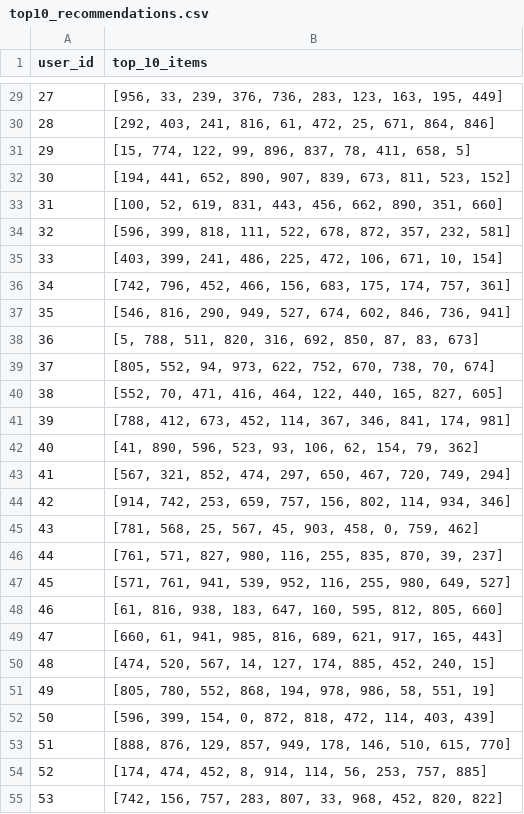
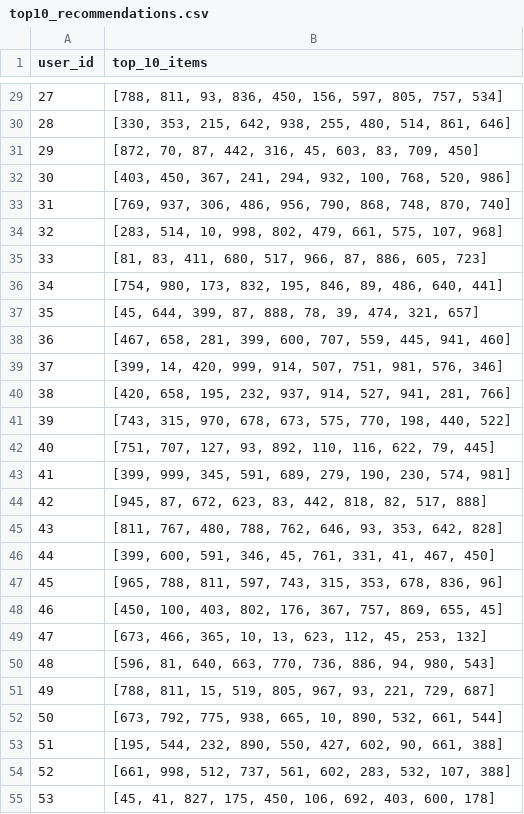
Before and after one commit to LMB7GQ/CS_Capstone_McKenzie_Frenzy, a CSV file: alsRecomender/data/top10_recommendations.csv, drawn as a sheet; only a part is shown, gaps mark what is left out; the diff covers the shown part only.

```diff
--- a/alsRecomender/data/top10_recommendations.csv
+++ b/alsRecomender/data/top10_recommendations.csv
@@ -29,27 +29,27 @@ user_id,top_10_items
-27,"[956, 33, 239, 376, 736, 283, 123, 163, 195, 449]"
-28,"[292, 403, 241, 816, 61, 472, 25, 671, 864, 846]"
-29,"[15, 774, 122, 99, 896, 837, 78, 411, 658, 5]"
-30,"[194, 441, 652, 890, 907, 839, 673, 811, 523, 152]"
-31,"[100, 52, 619, 831, 443, 456, 662, 890, 351, 660]"
-32,"[596, 399, 818, 111, 522, 678, 872, 357, 232, 581]"
-33,"[403, 399, 241, 486, 225, 472, 106, 671, 10, 154]"
-34,"[742, 796, 452, 466, 156, 683, 175, 174, 757, 361]"
-35,"[546, 816, 290, 949, 527, 674, 602, 846, 736, 941]"
-36,"[5, 788, 511, 820, 316, 692, 850, 87, 83, 673]"
-37,"[805, 552, 94, 973, 622, 752, 670, 738, 70, 674]"
-38,"[552, 70, 471, 416, 464, 122, 440, 165, 827, 605]"
-39,"[788, 412, 673, 452, 114, 367, 346, 841, 174, 981]"
-40,"[41, 890, 596, 523, 93, 106, 62, 154, 79, 362]"
-41,"[567, 321, 852, 474, 297, 650, 467, 720, 749, 294]"
-42,"[914, 742, 253, 659, 757, 156, 802, 114, 934, 346]"
-43,"[781, 568, 25, 567, 45, 903, 458, 0, 759, 462]"
-44,"[761, 571, 827, 980, 116, 255, 835, 870, 39, 237]"
-45,"[571, 761, 941, 539, 952, 116, 255, 980, 649, 527]"
-46,"[61, 816, 938, 183, 647, 160, 595, 812, 805, 660]"
-47,"[660, 61, 941, 985, 816, 689, 621, 917, 165, 443]"
-48,"[474, 520, 567, 14, 127, 174, 885, 452, 240, 15]"
-49,"[805, 780, 552, 868, 194, 978, 986, 58, 551, 19]"
-50,"[596, 399, 154, 0, 872, 818, 472, 114, 403, 439]"
-51,"[888, 876, 129, 857, 949, 178, 146, 510, 615, 770]"
-52,"[174, 474, 452, 8, 914, 114, 56, 253, 757, 885]"
-53,"[742, 156, 757, 283, 807, 33, 968, 452, 820, 822]"
+27,"[788, 811, 93, 836, 450, 156, 597, 805, 757, 534]"
+28,"[330, 353, 215, 642, 938, 255, 480, 514, 861, 646]"
+29,"[872, 70, 87, 442, 316, 45, 603, 83, 709, 450]"
+30,"[403, 450, 367, 241, 294, 932, 100, 768, 520, 986]"
+31,"[769, 937, 306, 486, 956, 790, 868, 748, 870, 740]"
+32,"[283, 514, 10, 998, 802, 479, 661, 575, 107, 968]"
+33,"[81, 83, 411, 680, 517, 966, 87, 886, 605, 723]"
+34,"[754, 980, 173, 832, 195, 846, 89, 486, 640, 441]"
+35,"[45, 644, 399, 87, 888, 78, 39, 474, 321, 657]"
+36,"[467, 658, 281, 399, 600, 707, 559, 445, 941, 460]"
+37,"[399, 14, 420, 999, 914, 507, 751, 981, 576, 346]"
+38,"[420, 658, 195, 232, 937, 914, 527, 941, 281, 766]"
+39,"[743, 315, 970, 678, 673, 575, 770, 198, 440, 522]"
+40,"[751, 707, 127, 93, 892, 110, 116, 622, 79, 445]"
+41,"[399, 999, 345, 591, 689, 279, 190, 230, 574, 981]"
+42,"[945, 87, 672, 623, 83, 442, 818, 82, 517, 888]"
+43,"[811, 767, 480, 788, 762, 646, 93, 353, 642, 828]"
+44,"[399, 600, 591, 346, 45, 761, 331, 41, 467, 450]"
+45,"[965, 788, 811, 597, 743, 315, 353, 678, 836, 96]"
+46,"[450, 100, 403, 802, 176, 367, 757, 869, 655, 45]"
+47,"[673, 466, 365, 10, 13, 623, 112, 45, 253, 132]"
+48,"[596, 81, 640, 663, 770, 736, 886, 94, 980, 543]"
+49,"[788, 811, 15, 519, 805, 967, 93, 221, 729, 687]"
+50,"[673, 792, 775, 938, 665, 10, 890, 532, 661, 544]"
+51,"[195, 544, 232, 890, 550, 427, 602, 90, 661, 388]"
+52,"[661, 998, 512, 737, 561, 602, 283, 532, 107, 388]"
+53,"[45, 41, 827, 175, 450, 106, 692, 403, 600, 178]"
```
Also changed, not shown: 73 edited cells elsewhere in this file, 6 other files.
